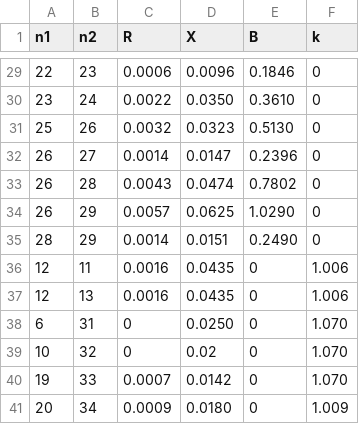
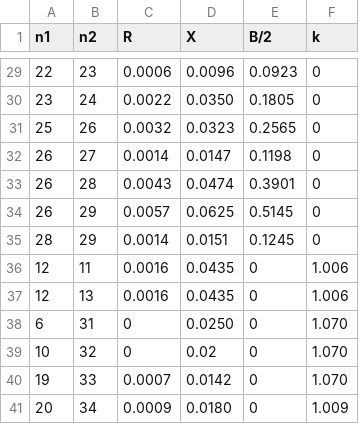
Before and after one commit to CismonX/arma-flow, a CSV file: examples/New-England-10-gen-39-nodes/edges.csv, drawn as a sheet; only a part is shown, gaps mark what is left out; the diff covers the shown part only.

```diff
--- a/examples/New-England-10-gen-39-nodes/edges.csv
+++ b/examples/New-England-10-gen-39-nodes/edges.csv
@@ -1 +1 @@
-n1,n2,R,X,B,k
+n1,n2,R,X,B/2,k
@@ -29,8 +29,8 @@ n1,n2,R,X,B,k
-22,23,0.0006,0.0096,0.1846,0
-23,24,0.0022,0.0350,0.3610,0
-25,26,0.0032,0.0323,0.5130,0
-26,27,0.0014,0.0147,0.2396,0
-26,28,0.0043,0.0474,0.7802,0
-26,29,0.0057,0.0625,1.0290,0
-28,29,0.0014,0.0151,0.2490,0
+22,23,0.0006,0.0096,0.0923,0
+23,24,0.0022,0.0350,0.1805,0
+25,26,0.0032,0.0323,0.2565,0
+26,27,0.0014,0.0147,0.1198,0
+26,28,0.0043,0.0474,0.3901,0
+26,29,0.0057,0.0625,0.5145,0
+28,29,0.0014,0.0151,0.1245,0
 12,11,0.0016,0.0435,0,1.006
```
Also changed, not shown: 27 edited cells elsewhere in this file, examples/3-gen-9-nodes/edges.csv, 6 other files.
